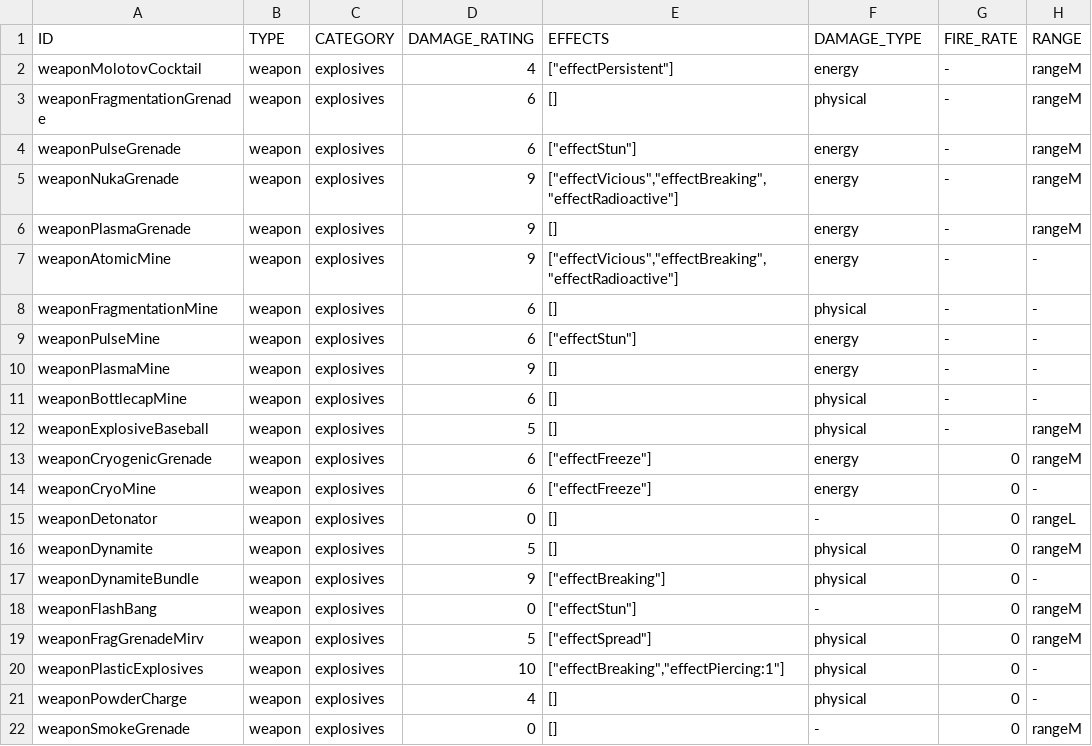
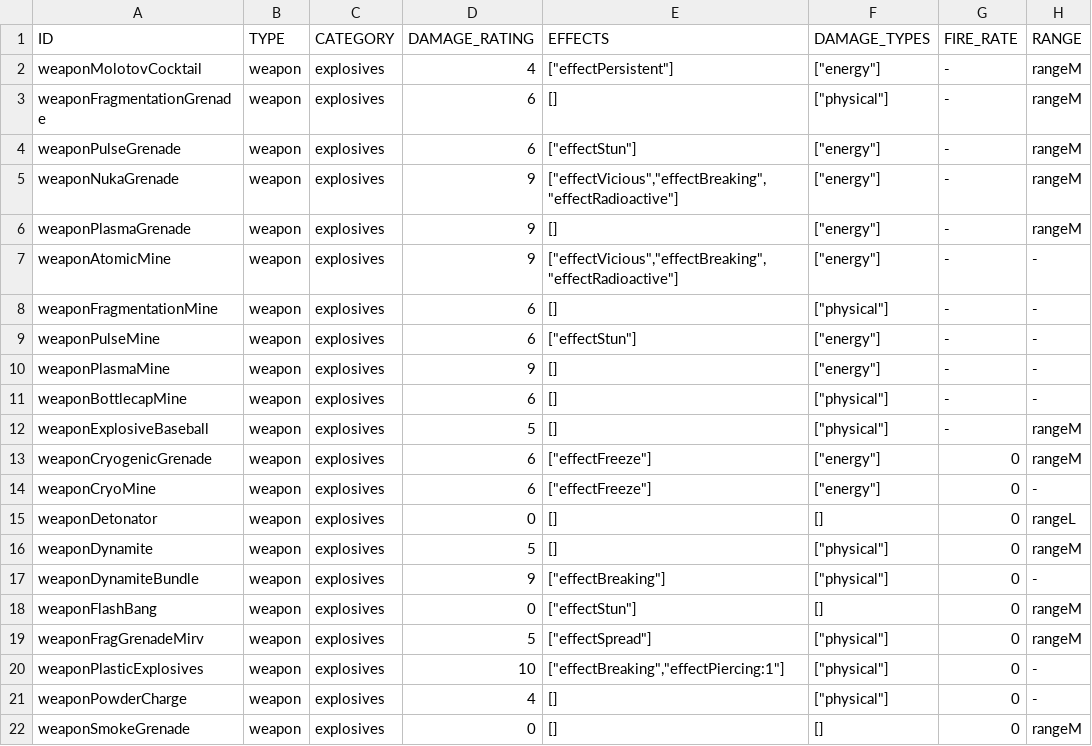
Before and after one commit to vittoema96/vittoema96.github.io, a CSV file: public/data/weapon/explosives.csv, drawn as a sheet; only a part is shown; the diff names each change by its address in the sheet, - before the commit and + after, or states it on an @@ line.

```diff
--- a/public/data/weapon/explosives.csv
+++ b/public/data/weapon/explosives.csv
-F1: DAMAGE_TYPE
+F1: DAMAGE_TYPES
-F2 (DAMAGE_TYPES): energy
+F2 (DAMAGE_TYPES): ["energy"]
-F3 (DAMAGE_TYPES): physical
+F3 (DAMAGE_TYPES): ["physical"]
-F4:F7 (DAMAGE_TYPES): energy
+F4:F7 (DAMAGE_TYPES): ["energy"]
-F8 (DAMAGE_TYPES): physical
+F8 (DAMAGE_TYPES): ["physical"]
-F9:F10 (DAMAGE_TYPES): energy
+F9:F10 (DAMAGE_TYPES): ["energy"]
-F11:F12 (DAMAGE_TYPES): physical
+F11:F12 (DAMAGE_TYPES): ["physical"]
-F13:F14 (DAMAGE_TYPES): energy
+F13:F14 (DAMAGE_TYPES): ["energy"]
-F15 (DAMAGE_TYPES): -
+F15 (DAMAGE_TYPES): []
-F16:F17 (DAMAGE_TYPES): physical
+F16:F17 (DAMAGE_TYPES): ["physical"]
-F18 (DAMAGE_TYPES): -
+F18 (DAMAGE_TYPES): []
-F19:F21 (DAMAGE_TYPES): physical
+F19:F21 (DAMAGE_TYPES): ["physical"]
-F22 (DAMAGE_TYPES): -
+F22 (DAMAGE_TYPES): []
```
Also changed, not shown: public/data/weapon/bigGuns.csv, public/data/weapon/energyWeapons.csv, 38 other files.
